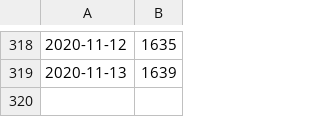
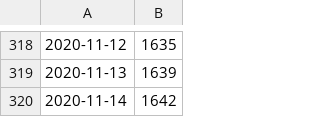
Before and after one commit to yuenlye/flutter-covid-plot, a TSV file: data/New_Zealand.tsv, drawn as a sheet; only a part is shown, gaps mark what is left out.

```diff
--- a/data/New_Zealand.tsv
+++ b/data/New_Zealand.tsv
@@ -319 +319,2 @@
 2020-11-13	1639
+2020-11-14	1642
```
Also changed, not shown: data/Australia.tsv, data/Malaysia.tsv, 2 other files.
